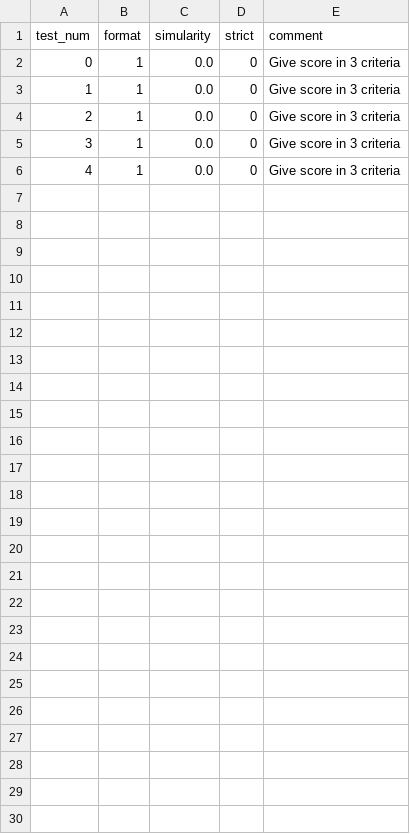
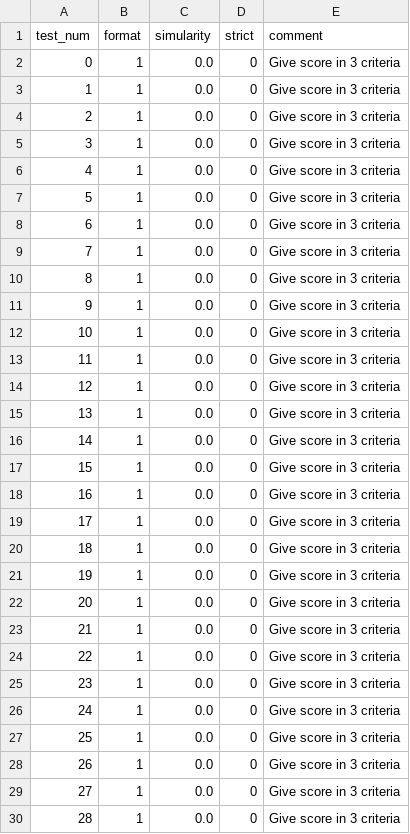
Before and after one commit to CTLab-ITMO/DigitalTwinBuilder, a CSV file: conversation_logs/score_db.csv, drawn as a sheet; the diff names each change by its address in the sheet, - before the commit and + after, or states it on an @@ line.

Commit message:
failed scores db

```diff
--- a/conversation_logs/score_db.csv
+++ b/conversation_logs/score_db.csv
+row 7: 5 | 1 | 0.0 | 0 | Give score in 3 criteria
+row 8: 6 | 1 | 0.0 | 0 | Give score in 3 criteria
+row 9: 7 | 1 | 0.0 | 0 | Give score in 3 criteria
+row 10: 8 | 1 | 0.0 | 0 | Give score in 3 criteria
+row 11: 9 | 1 | 0.0 | 0 | Give score in 3 criteria
+row 12: 10 | 1 | 0.0 | 0 | Give score in 3 criteria
+row 13: 11 | 1 | 0.0 | 0 | Give score in 3 criteria
+row 14: 12 | 1 | 0.0 | 0 | Give score in 3 criteria
+row 15: 13 | 1 | 0.0 | 0 | Give score in 3 criteria
+row 16: 14 | 1 | 0.0 | 0 | Give score in 3 criteria
+row 17: 15 | 1 | 0.0 | 0 | Give score in 3 criteria
+row 18: 16 | 1 | 0.0 | 0 | Give score in 3 criteria
+row 19: 17 | 1 | 0.0 | 0 | Give score in 3 criteria
+row 20: 18 | 1 | 0.0 | 0 | Give score in 3 criteria
+row 21: 19 | 1 | 0.0 | 0 | Give score in 3 criteria
+row 22: 20 | 1 | 0.0 | 0 | Give score in 3 criteria
+row 23: 21 | 1 | 0.0 | 0 | Give score in 3 criteria
+row 24: 22 | 1 | 0.0 | 0 | Give score in 3 criteria
+row 25: 23 | 1 | 0.0 | 0 | Give score in 3 criteria
+row 26: 24 | 1 | 0.0 | 0 | Give score in 3 criteria
+row 27: 25 | 1 | 0.0 | 0 | Give score in 3 criteria
+row 28: 26 | 1 | 0.0 | 0 | Give score in 3 criteria
+row 29: 27 | 1 | 0.0 | 0 | Give score in 3 criteria
+row 30: 28 | 1 | 0.0 | 0 | Give score in 3 criteria
```
